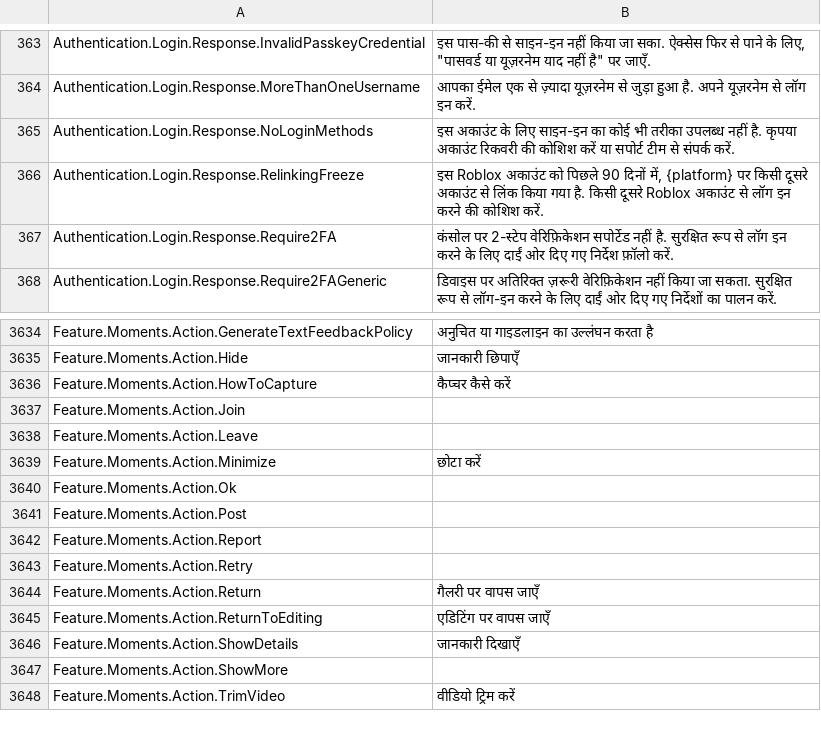
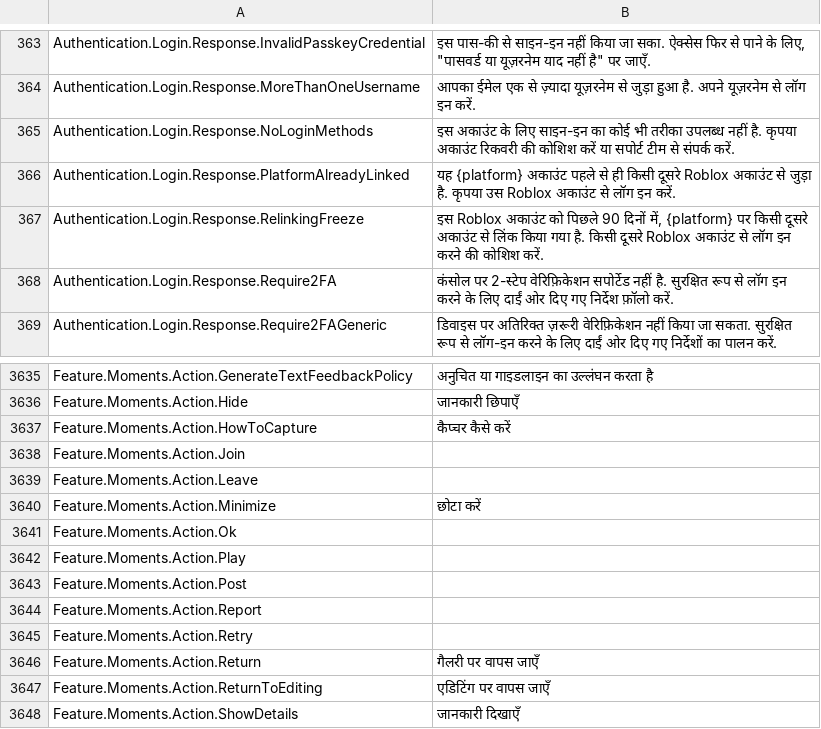
Before and after one commit to EliCauvert/Roblox-Datamining, a CSV file: UniversalApp/Locales/Common/hi-in.csv, drawn as a sheet; only a part is shown, gaps mark what is left out; the shorter side is filled out with more unchanged rows; the diff names each change by its address in the sheet, - before the commit and + after, or states it on an @@ line.

```diff
--- a/UniversalApp/Locales/Common/hi-in.csv
+++ b/UniversalApp/Locales/Common/hi-in.csv
+row 366: Authentication.Login.Response.PlatformAlreadyLinked | यह {platform} अकाउंट पहले से ही किसी दूसरे Roblox अकाउंट से जुड़ा है. कृपया उस Roblox अकाउंट से लॉग इन करें.
+row 3642: Feature.Moments.Action.Play
```
Also changed, not shown: UniversalApp/Locales/Common/ar-001.csv, UniversalApp/Locales/Common/ja-jp.csv, 17 other files.
